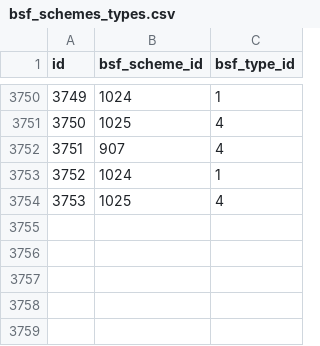
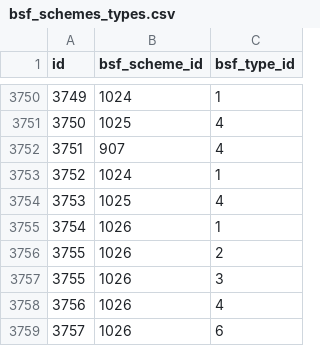
Before and after one commit to alphagov/places-manager, a CSV file: data/bsf_schemes_types.csv, drawn as a sheet; only a part is shown, gaps mark what is left out.

Commit message:
Add 'Business Finance For You' scheme.

```diff
--- a/data/bsf_schemes_types.csv
+++ b/data/bsf_schemes_types.csv
@@ -3754 +3754,6 @@ id,bsf_scheme_id,bsf_type_id
 3753,1025,4
+3754,1026,1
+3755,1026,2
+3755,1026,3
+3756,1026,4
+3757,1026,6
```
Also changed, not shown: data/bsf_schemes.csv, data/bsf_schemes_stages.csv.
